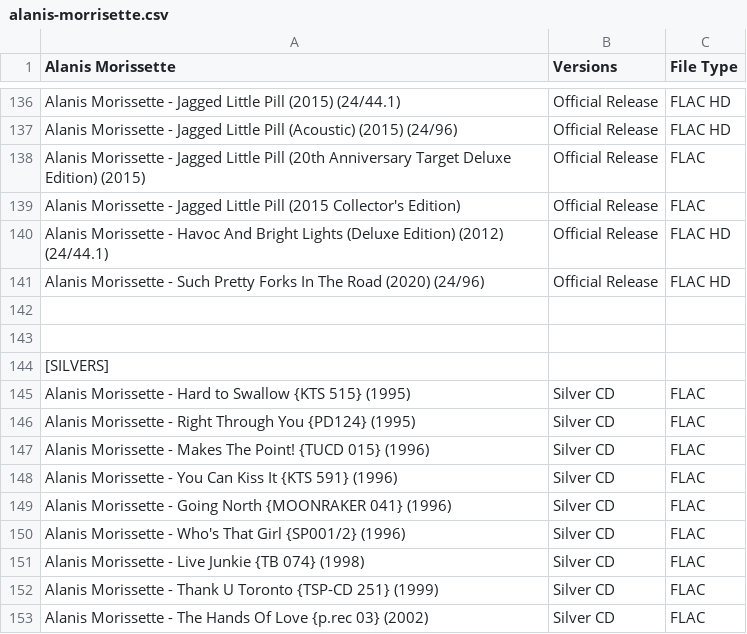
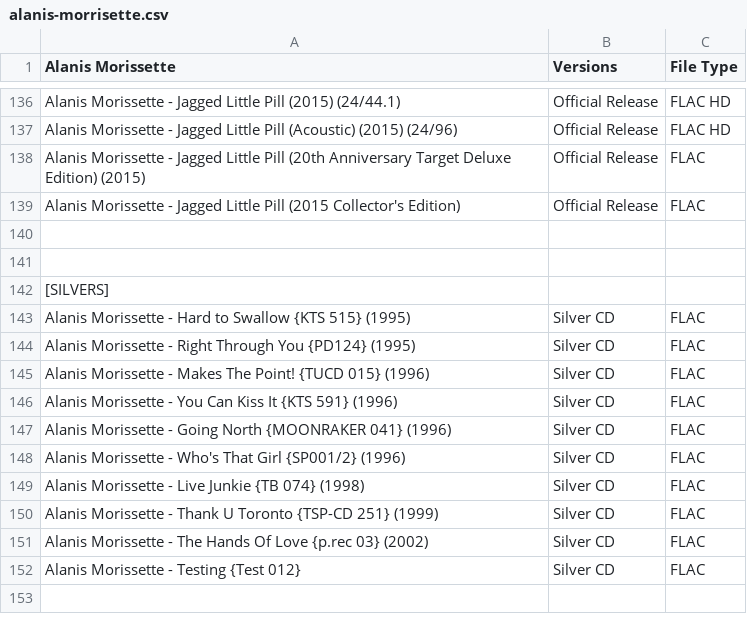
Before and after one commit to dudethatsclassic/shynomi-archive, a CSV file: artists/alanis-morrisette.csv, drawn as a sheet; only a part is shown, gaps mark what is left out.

Commit message:
Auto-export CSV: ALANIS MORRISETTE

```diff
--- a/artists/alanis-morrisette.csv
+++ b/artists/alanis-morrisette.csv
@@ -139,4 +139,2 @@ Alanis Morissette - Jagged Little Pill (20th Anniversary Target Deluxe Edition)
 Alanis Morissette - Jagged Little Pill (2015 Collector's Edition),Official Release,FLAC
-Alanis Morissette - Havoc And Bright Lights (Deluxe Edition) (2012) (24/44.1),Official Release,FLAC HD
-Alanis Morissette - Such Pretty Forks In The Road (2020) (24/96),Official Release,FLAC HD
 ,,
@@ -153 +151,2 @@ Alanis Morissette - Thank U Toronto {TSP-CD 251} (1999) ,Silver CD,FLAC
 Alanis Morissette - The Hands Of Love {p.rec 03} (2002),Silver CD,FLAC
+Alanis Morissette - Testing {Test 012},Silver CD,FLAC
```
